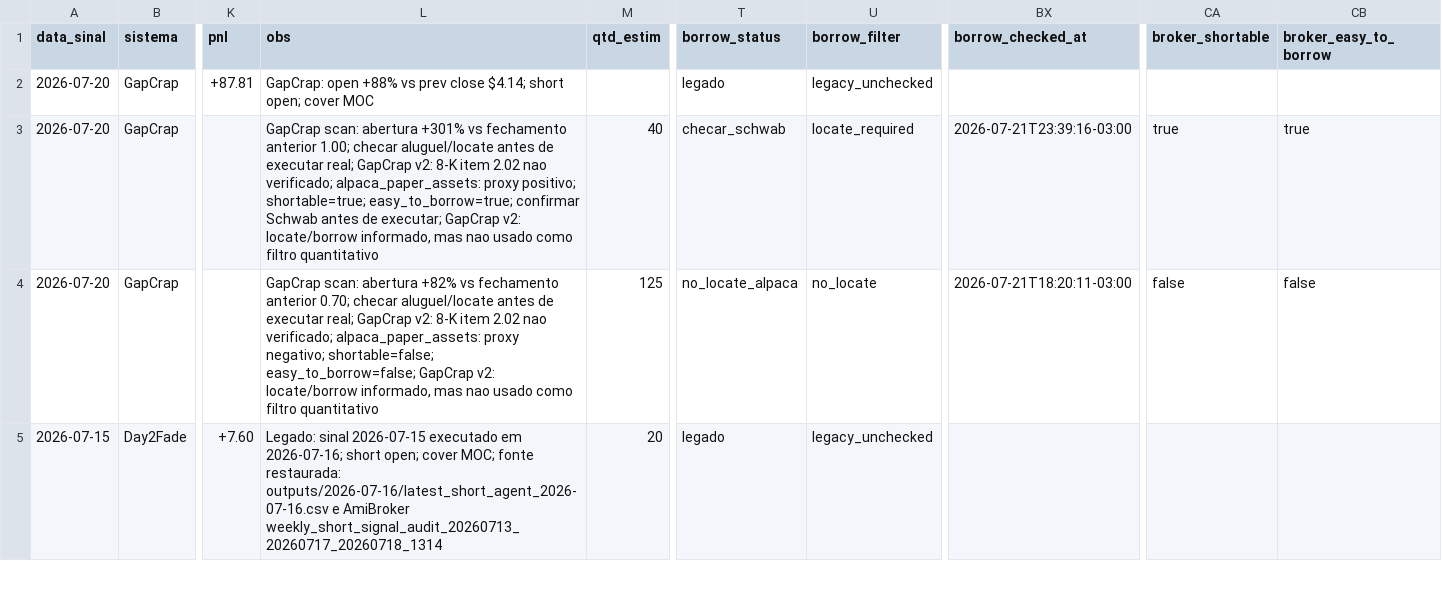
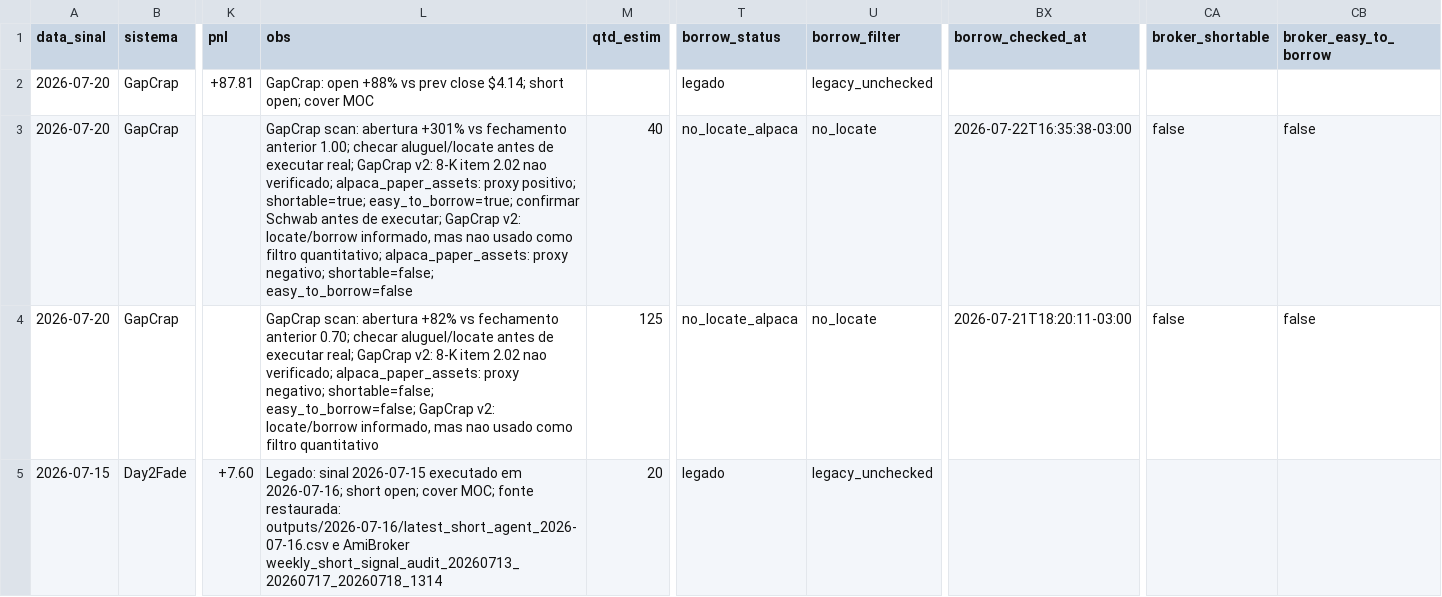
Before and after one commit to vmossini/radar-dashboard, a CSV file: latest_short_agent.csv, drawn as a sheet; only a part is shown, gaps mark what is left out; the diff names each change by its address in the sheet, - before the commit and + after, or states it on an @@ line.

```diff
--- a/latest_short_agent.csv
+++ b/latest_short_agent.csv
-L3 (obs): …como filtro quantitativo
+L3 (obs): …como filtro quantitativo; alpaca_paper_assets: proxy negativo; shortable=false; easy_to_borrow=false
-T3 (borrow_status): checar_schwab
+T3 (borrow_status): no_locate_alpaca
-U3 (borrow_filter): locate_required
+U3 (borrow_filter): no_locate
-BX3 (borrow_checked_at): 2026-07-21T23:39:16-03:00
+BX3 (borrow_checked_at): 2026-07-22T16:35:38-03:00
-CA3 (broker_shortable): true
+CA3 (broker_shortable): false
-CB3 (broker_easy_to_borrow): true
+CB3 (broker_easy_to_borrow): false
```
Also changed, not shown: latest_short_agent_metrics.csv, latest_shorts.csv, 3 other files.
